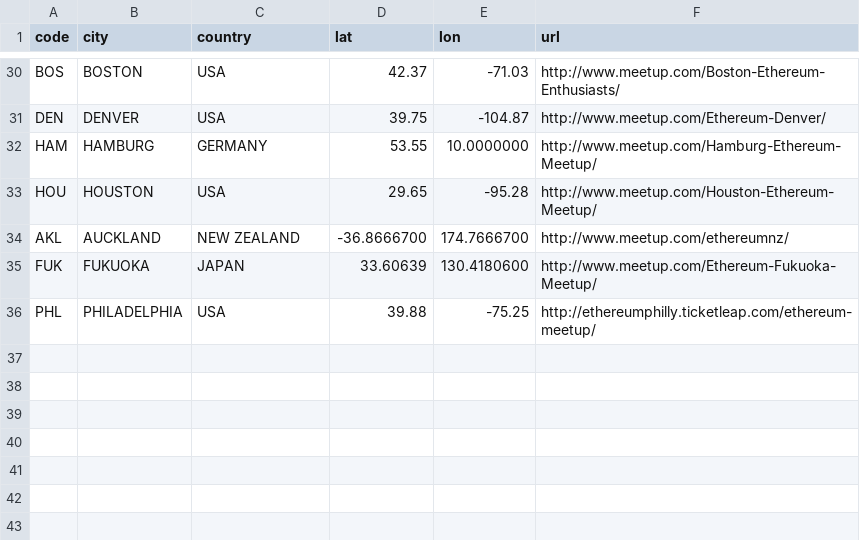
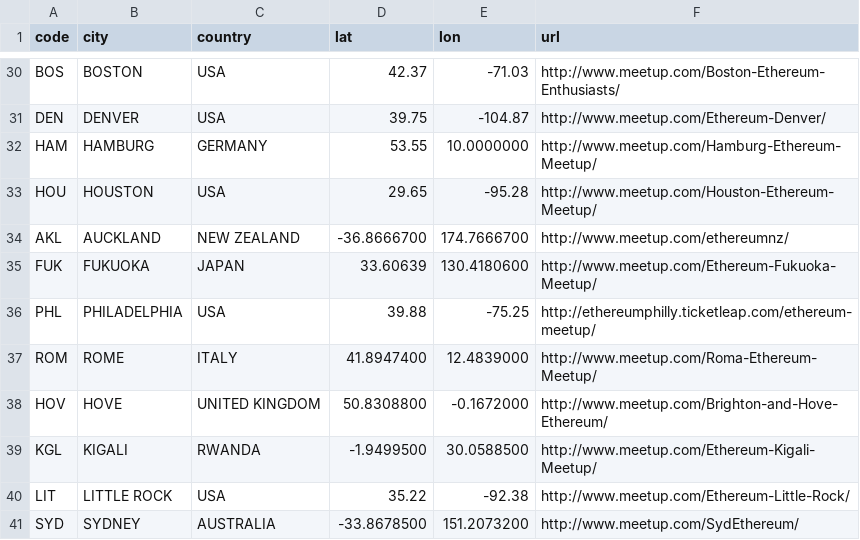
Before and after one commit to ethereum/www, a CSV file: assets/static/meetup-cities.csv, drawn as a sheet; only a part is shown, gaps mark what is left out.

Commit message:
Added new meetups to list

```diff
--- a/assets/static/meetup-cities.csv
+++ b/assets/static/meetup-cities.csv
@@ -36 +36,6 @@ FUK,FUKUOKA,JAPAN,33.60639,130.4180600,http://www.meetup.com/Ethereum-Fukuoka-Me
 PHL,PHILADELPHIA,USA,39.88,-75.25,http://ethereumphilly.ticketleap.com/ethereum-meetup/
+ROM,ROME,ITALY,41.8947400,12.4839000,http://www.meetup.com/Roma-Ethereum-Meetup/
+HOV,HOVE,UNITED KINGDOM,50.8308800,-0.1672000,http://www.meetup.com/Brighton-and-Hove-Ethereum/
+KGL,KIGALI,RWANDA,-1.9499500,30.0588500,http://www.meetup.com/Ethereum-Kigali-Meetup/
+LIT,LITTLE ROCK,USA,35.22,-92.38,http://www.meetup.com/Ethereum-Little-Rock/
+SYD,SYDNEY,AUSTRALIA,-33.8678500,151.2073200,http://www.meetup.com/SydEthereum/
```
